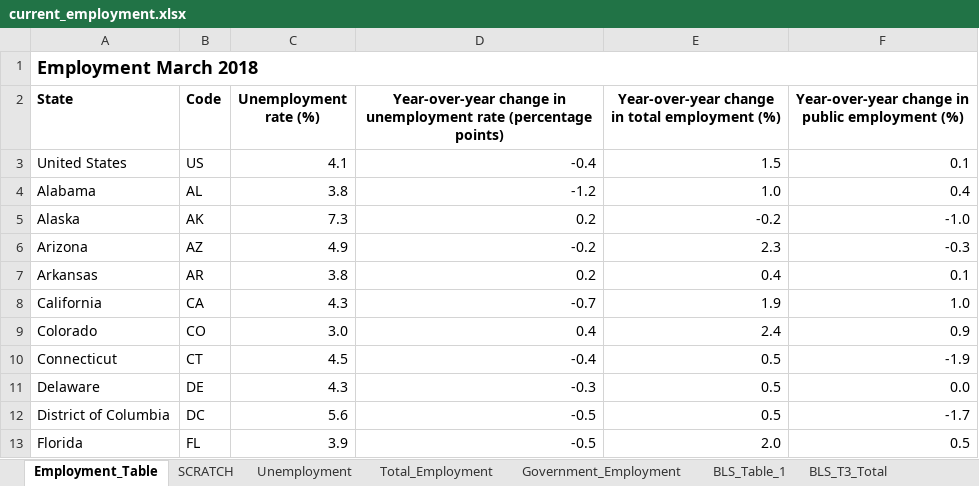
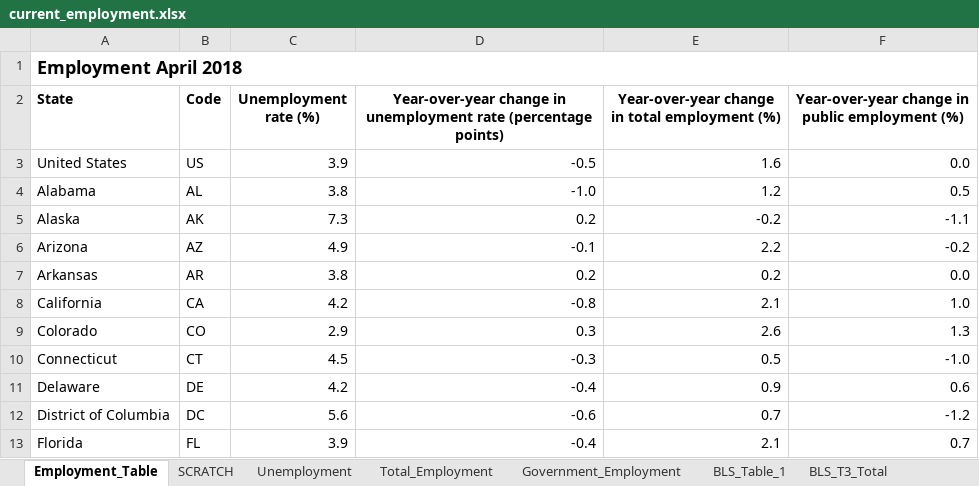
Before and after one commit to UrbanInstitute/state-economic-monitor, an Excel workbook: static/data/source/current_employment.xlsx, sheet Employment_Table, drawn as a sheet; only a part is shown; values as stored, in another font and other column widths than the file's, no borders; the diff covers the shown part only; the diff names each change by its address in the sheet, - before the commit and + after, or states it on an @@ line.

```diff
--- a/static/data/source/current_employment.xlsx (sheet Employment_Table)
+++ b/static/data/source/current_employment.xlsx (sheet Employment_Table)
-A1 (State): Employment March 2018
+A1 (State): Employment April 2018
-C3 (Unemployment rate (%)): 4.1
+C3 (Unemployment rate (%)): 3.9
-D3: -0.4
+D3: -0.5
-E3: 1.5
+E3: 1.6
-F3: 0.1
+F3: 0.0
-D4: -1.2
+D4: -1.0
-E4: 1.0
+E4: 1.2
-F4: 0.4
+F4: 0.5
-F5: -1.0
+F5: -1.1
-D6: -0.2
+D6: -0.1
-E6: 2.3
+E6: 2.2
-F6: -0.3
+F6: -0.2
-E7: 0.4
+E7: 0.2
-F7: 0.1
+F7: 0.0
-C8 (Unemployment rate (%)): 4.3
+C8 (Unemployment rate (%)): 4.2
-D8: -0.7
+D8: -0.8
-E8: 1.9
+E8: 2.1
-C9 (Unemployment rate (%)): 3.0
+C9 (Unemployment rate (%)): 2.9
-D9: 0.4
+D9: 0.3
-E9: 2.4
+E9: 2.6
-F9: 0.9
+F9: 1.3
-D10: -0.4
+D10: -0.3
-F10: -1.9
+F10: -1.0
-C11 (Unemployment rate (%)): 4.3
+C11 (Unemployment rate (%)): 4.2
-D11: -0.3
+D11: -0.4
-E11: 0.5
+E11: 0.9
-F11: 0.0
+F11: 0.6
-D12: -0.5
+D12: -0.6
-E12: 0.5
+E12: 0.7
-F12: -1.7
+F12: -1.2
-D13: -0.5
+D13: -0.4
-E13: 2.0
+E13: 2.1
-F13: 0.5
+F13: 0.7
```
Also changed, not shown: 98 edited cells elsewhere in this sheet, sheet SCRATCH, sheet Government_Employment, sheet Total_Employment, sheet BLS_T3_Total, sheet BLS_T3_GOV, sheet Unemployment, 1 more sheet, formulas that keep their value, static/data/source/current_earnings.xlsx, 23 other files.
